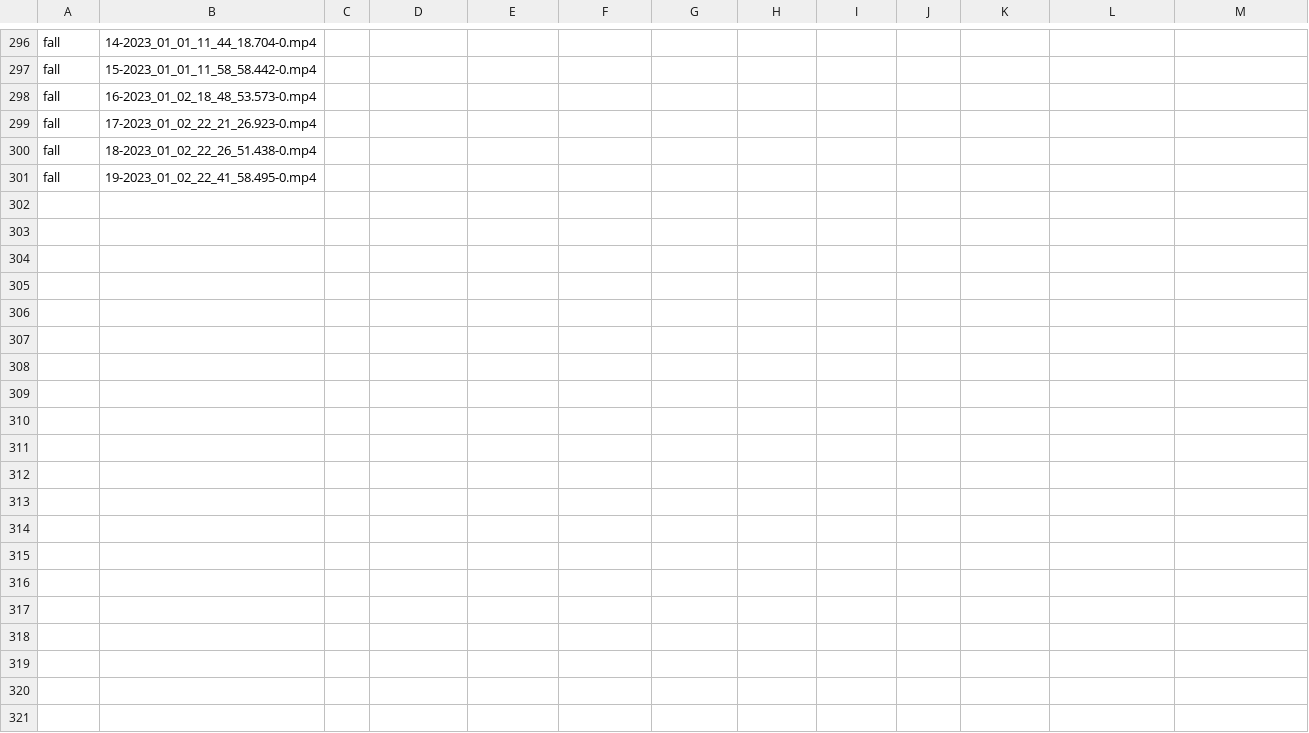
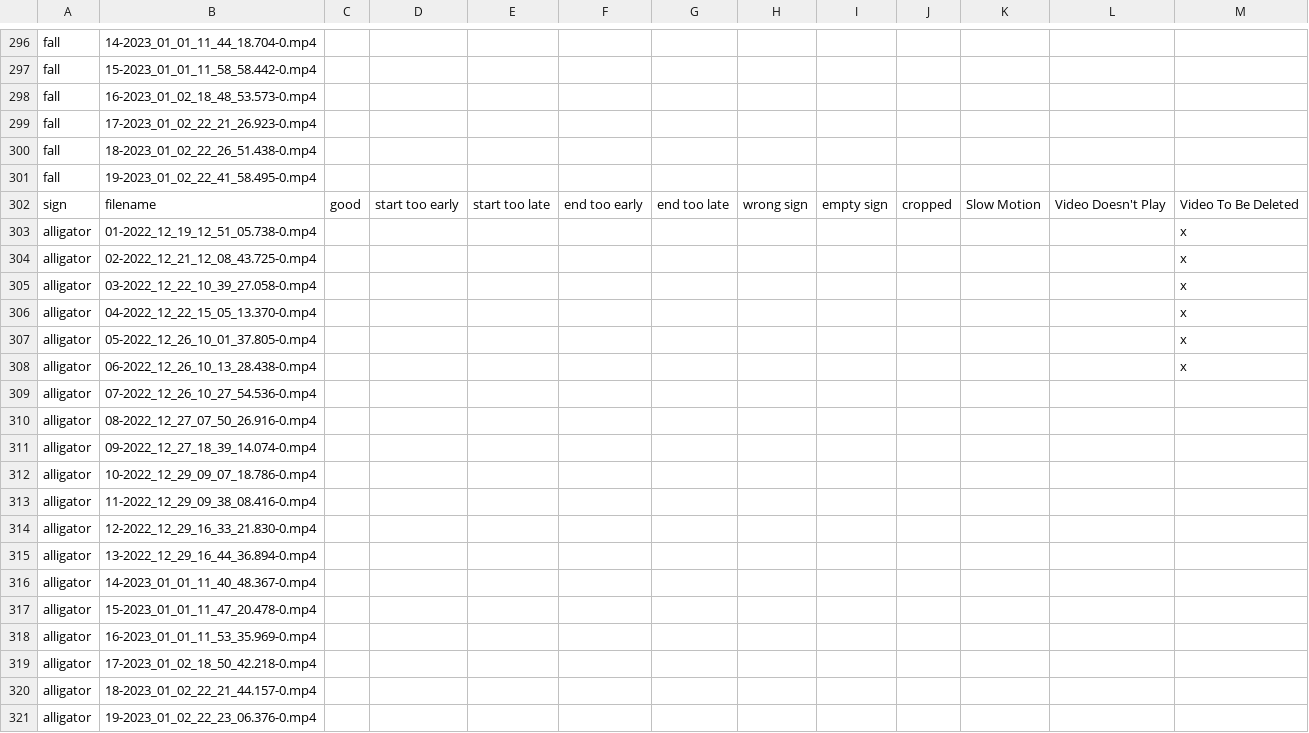
Before and after one commit to Benler123/hotkey_annotate, a CSV file: somefile.csv, drawn as a sheet; only a part is shown, gaps mark what is left out; the diff covers the shown part only; the diff names each change by its address in the sheet, - before the commit and + after, or states it on an @@ line.

Commit message:
put adding to delete txt into a function

```diff
--- a/somefile.csv
+++ b/somefile.csv
+row 302: sign | filename | good | start too early | start too late | end too early | end too late | wrong sign | empty sign | cropped | Slow Motion | Video Doesn't Play | Video To Be Deleted
+row 303: alligator | 01-2022_12_19_12_51_05.738-0.mp4 |  |  |  |  |  |  |  |  |  |  | x
+row 304: alligator | 02-2022_12_21_12_08_43.725-0.mp4 |  |  |  |  |  |  |  |  |  |  | x
+row 305: alligator | 03-2022_12_22_10_39_27.058-0.mp4 |  |  |  |  |  |  |  |  |  |  | x
+row 306: alligator | 04-2022_12_22_15_05_13.370-0.mp4 |  |  |  |  |  |  |  |  |  |  | x
+row 307: alligator | 05-2022_12_26_10_01_37.805-0.mp4 |  |  |  |  |  |  |  |  |  |  | x
+row 308: alligator | 06-2022_12_26_10_13_28.438-0.mp4 |  |  |  |  |  |  |  |  |  |  | x
+row 309: alligator | 07-2022_12_26_10_27_54.536-0.mp4
+row 310: alligator | 08-2022_12_27_07_50_26.916-0.mp4
+row 311: alligator | 09-2022_12_27_18_39_14.074-0.mp4
+row 312: alligator | 10-2022_12_29_09_07_18.786-0.mp4
+row 313: alligator | 11-2022_12_29_09_38_08.416-0.mp4
+row 314: alligator | 12-2022_12_29_16_33_21.830-0.mp4
+row 315: alligator | 13-2022_12_29_16_44_36.894-0.mp4
+row 316: alligator | 14-2023_01_01_11_40_48.367-0.mp4
+row 317: alligator | 15-2023_01_01_11_47_20.478-0.mp4
+row 318: alligator | 16-2023_01_01_11_53_35.969-0.mp4
+row 319: alligator | 17-2023_01_02_18_50_42.218-0.mp4
+row 320: alligator | 18-2023_01_02_22_21_44.157-0.mp4
+row 321: alligator | 19-2023_01_02_22_23_06.376-0.mp4
```
Also changed, not shown: 44 added rows elsewhere in this file, 3 other files.
